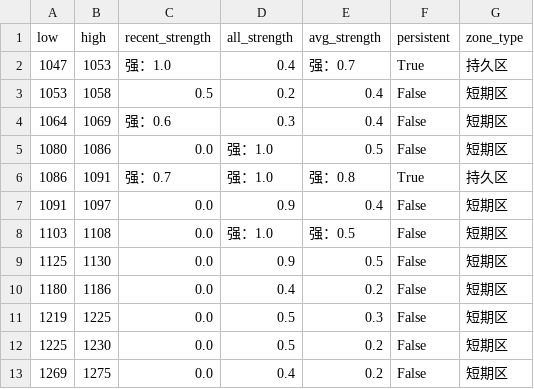
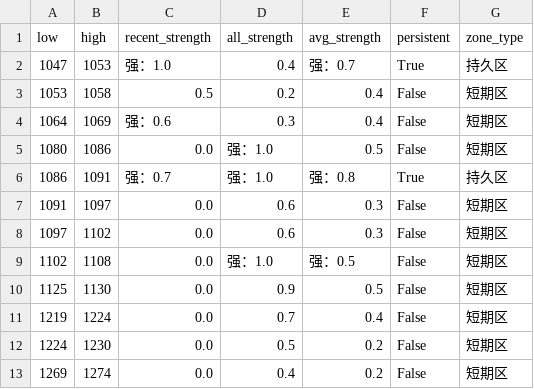
Before and after one commit to CMUJIN/trading, a CSV file: docs/FG2601/FG2601_chipzones_hybrid.csv, drawn as a sheet.

```diff
--- a/docs/FG2601/FG2601_chipzones_hybrid.csv
+++ b/docs/FG2601/FG2601_chipzones_hybrid.csv
@@ -6,8 +6,8 @@
 1086,1091,强：0.7,强：1.0,强：0.8,True,持久区
-1091,1097,0.0,0.9,0.4,False,短期区
-1103,1108,0.0,强：1.0,强：0.5,False,短期区
+1091,1097,0.0,0.6,0.3,False,短期区
+1097,1102,0.0,0.6,0.3,False,短期区
+1102,1108,0.0,强：1.0,强：0.5,False,短期区
 1125,1130,0.0,0.9,0.5,False,短期区
-1180,1186,0.0,0.4,0.2,False,短期区
-1219,1225,0.0,0.5,0.3,False,短期区
-1225,1230,0.0,0.5,0.2,False,短期区
-1269,1275,0.0,0.4,0.2,False,短期区
+1219,1224,0.0,0.7,0.4,False,短期区
+1224,1230,0.0,0.5,0.2,False,短期区
+1269,1274,0.0,0.4,0.2,False,短期区
```
Also changed, not shown: 2 other files.
